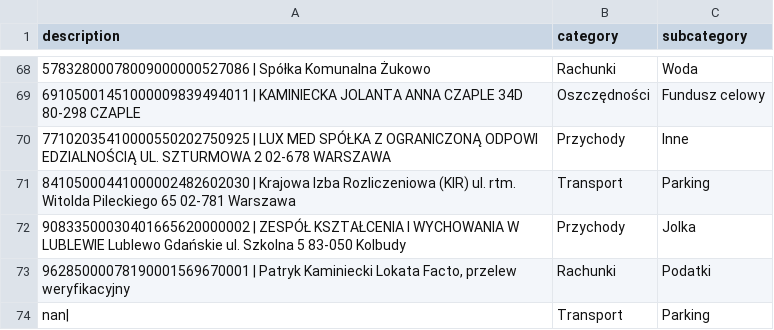
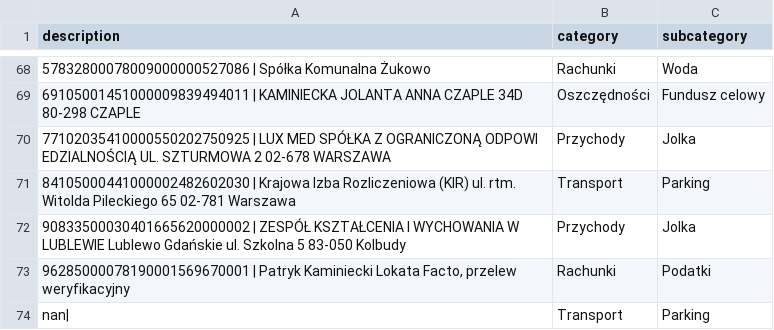
Before and after one commit to patrykkaminiecki/KategoryzatorTransakcjiWeb, a CSV file: assignments.csv, drawn as a sheet; only a part is shown, gaps mark what is left out.

Commit message:
Update assignments.csv - 2025-07-18 14:01:14

```diff
--- a/assignments.csv
+++ b/assignments.csv
@@ -69,3 +69,3 @@ description,category,subcategory
 69105001451000009839494011 | KAMINIECKA JOLANTA ANNA CZAPLE 34D 80-298 CZAPLE,Oszczędności,Fundusz celowy
-77102035410000550202750925 | LUX MED SPÓŁKA Z OGRANICZONĄ ODPOWI EDZIALNOŚCIĄ UL. SZTURMOWA 2 02-678 WARSZAWA,Przychody,Inne
+77102035410000550202750925 | LUX MED SPÓŁKA Z OGRANICZONĄ ODPOWI EDZIALNOŚCIĄ UL. SZTURMOWA 2 02-678 WARSZAWA,Przychody,Jolka
 84105000441000002482602030 | Krajowa Izba Rozliczeniowa (KIR) ul. rtm. Witolda Pileckiego 65 02-781 Warszawa,Transport,Parking
```
